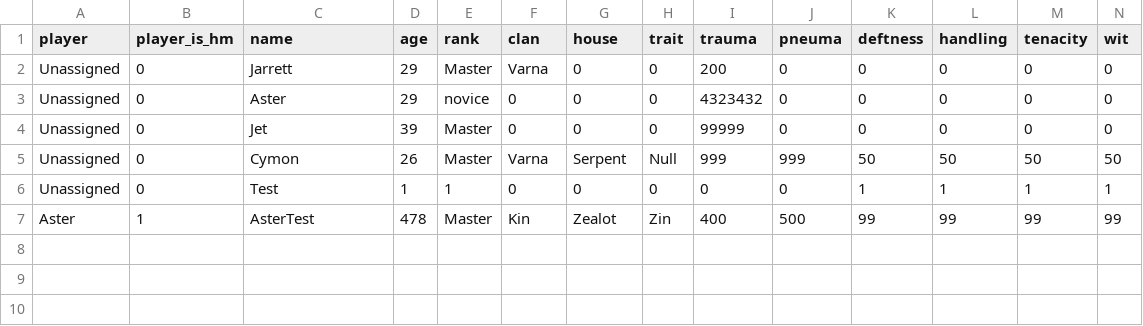
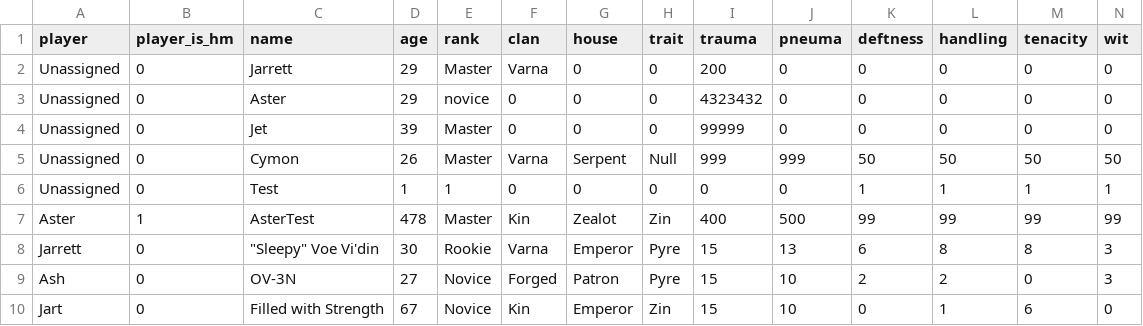
Before and after one commit to Astral-Enigma/NovaNet, a CSV file: nova-blank/character/characters.csv, drawn as a sheet; only a part is shown; rows hold the shown columns only; the diff names each change by its address in the sheet, - before the commit and + after, or states it on an @@ line.

Commit message:
Back up live data (9 characters)

```diff
--- a/nova-blank/character/characters.csv
+++ b/nova-blank/character/characters.csv
+row 8: Jarrett | 0 | "Sleepy" Voe Vi'din | 30 | Rookie | Varna | Emperor | Pyre | 15 | 13 | 6 | 8 | 8 | 3
+row 9: Ash | 0 | OV-3N | 27 | Novice | Forged | Patron | Pyre | 15 | 10 | 2 | 2 | 0 | 3
+row 10: Jart | 0 | Filled with Strength | 67 | Novice | Kin | Emperor | Zin | 15 | 10 | 0 | 1 | 6 | 0
```
Also changed, not shown: 1 other file.
